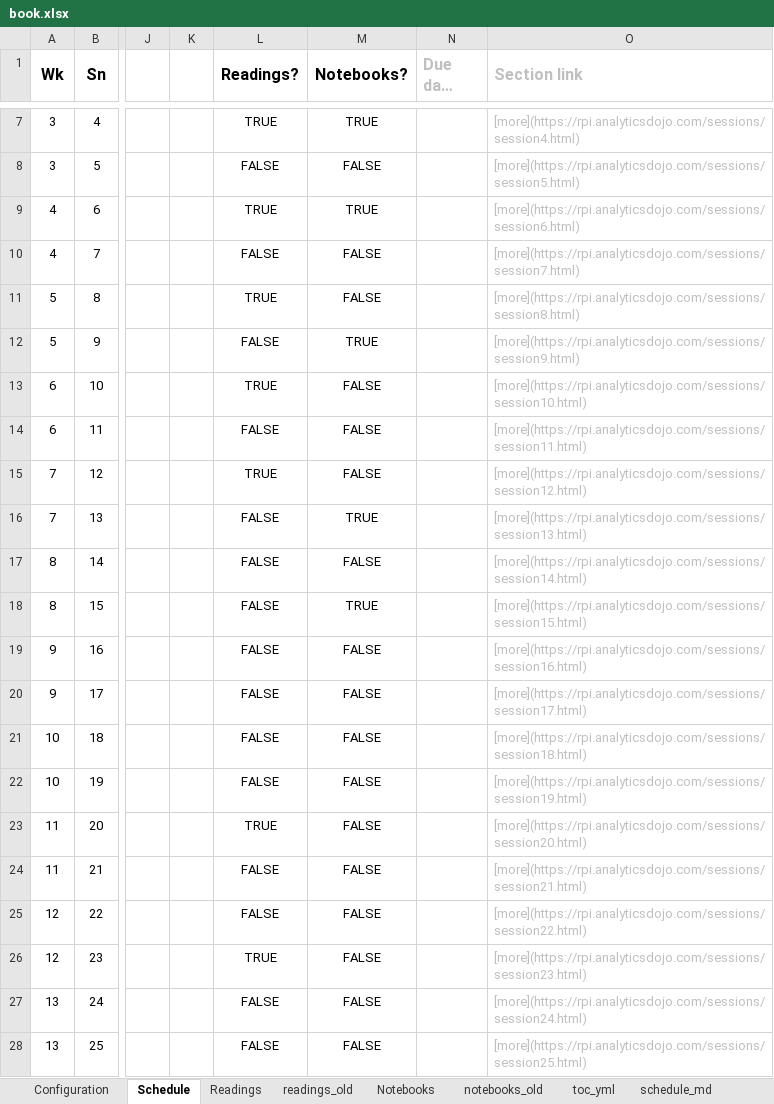
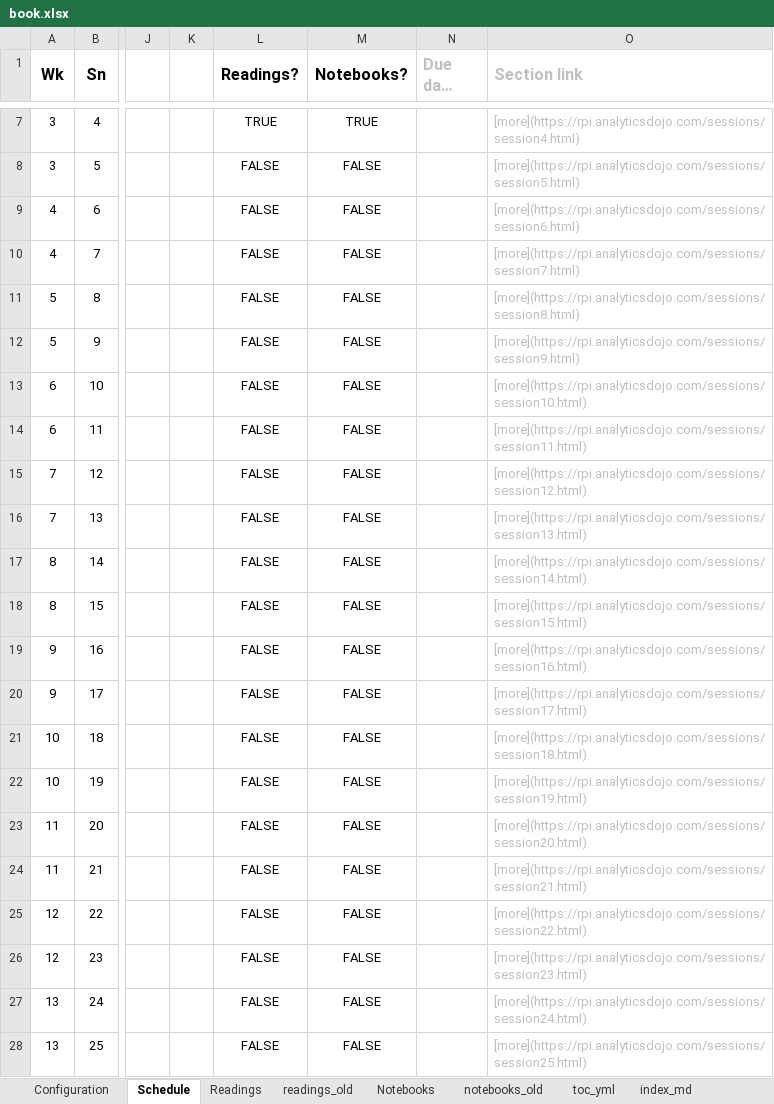
Before and after one commit to RPI-DATA/course-intro-ml-app, an Excel workbook: book.xlsx, sheet Schedule, drawn as a sheet; only a part is shown, gaps mark what is left out; long unchanged cells end in …; values as stored, in another font and other column widths than the file's, no borders; the diff names each change by its address in the sheet, - before the commit and + after, or states it on an @@ line.

```diff
--- a/book.xlsx (sheet Schedule)
+++ b/book.xlsx (sheet Schedule)
@@ sheet tab unhidden: index_md @@
-L9 (Readings?): TRUE
+L9 (Readings?): FALSE
-M9 (Notebooks?): TRUE
+M9 (Notebooks?): FALSE
-L11 (Readings?): TRUE
+L11 (Readings?): FALSE
-M12 (Notebooks?): TRUE
+M12 (Notebooks?): FALSE
-L13 (Readings?): TRUE
+L13 (Readings?): FALSE
-L15 (Readings?): TRUE
+L15 (Readings?): FALSE
-M16 (Notebooks?): TRUE
+M16 (Notebooks?): FALSE
-M18 (Notebooks?): TRUE
+M18 (Notebooks?): FALSE
-L23 (Readings?): TRUE
+L23 (Readings?): FALSE
-L26 (Readings?): TRUE
+L26 (Readings?): FALSE
```
Also changed, not shown: sheet readings_old, sheet session_md, sheet Configuration, sheet toc_yml, formulas that keep their value, 19 other files.
